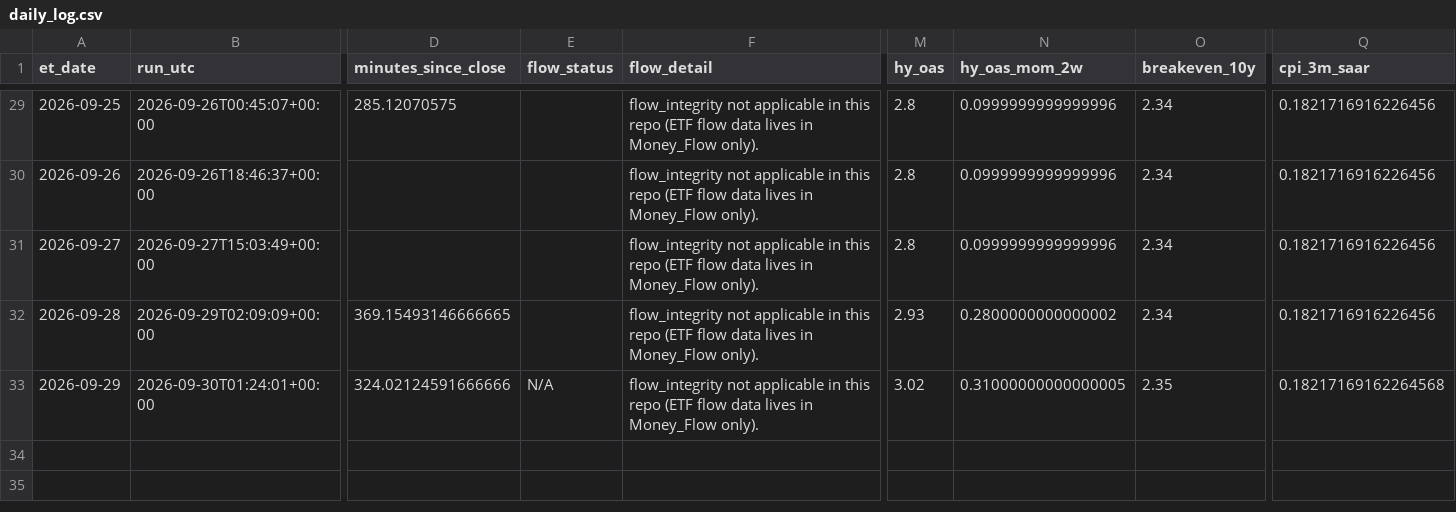
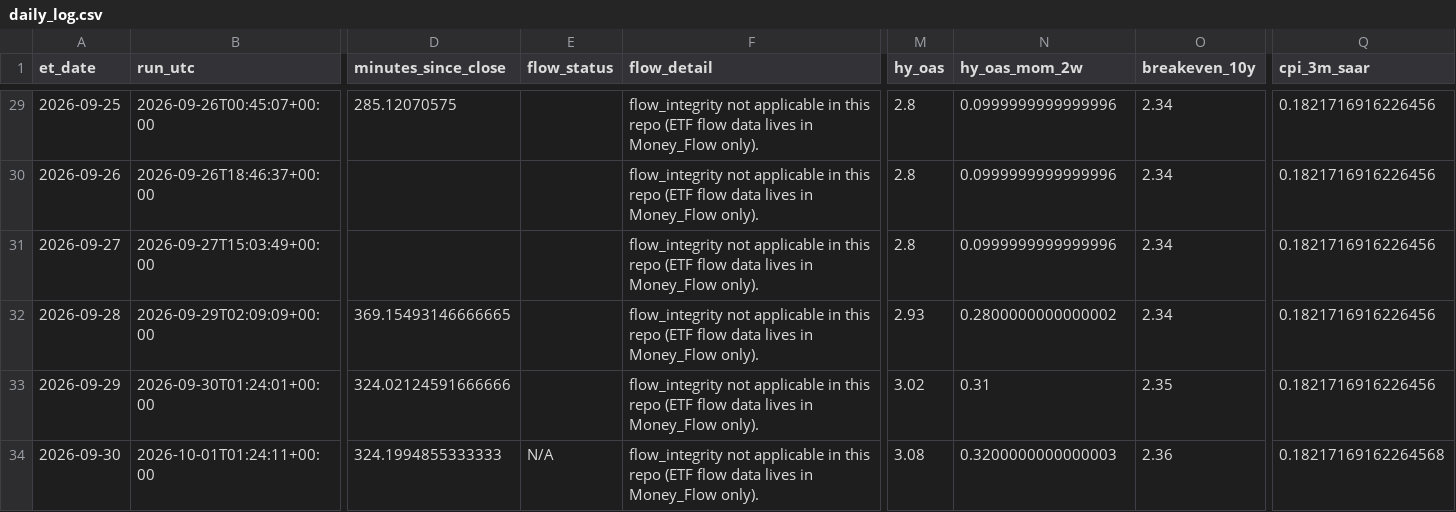
Before and after one commit to timothylundeen2008-web/Mechanically-Architected, a CSV file: Dashboard/Repression_Dashboard_Claude/logs/daily_log.csv, drawn as a sheet; only a part is shown, gaps mark what is left out; rows hold the shown columns only; the diff names each change by its address in the sheet, - before the commit and + after, or states it on an @@ line.

```diff
--- a/Dashboard/Repression_Dashboard_Claude/logs/daily_log.csv
+++ b/Dashboard/Repression_Dashboard_Claude/logs/daily_log.csv
-E33 (flow_status): N/A
+E33 (flow_status): (empty)
-N33 (hy_oas_mom_2w): 0.31000000000000005
+N33 (hy_oas_mom_2w): 0.31
-Q33 (cpi_3m_saar): 0.18217169162264568
+Q33 (cpi_3m_saar): 0.1821716916226456
+row 34: 2026-09-30 | 2026-10-01T01:24:11+00:00 | 324.1994855333333 | N/A | flow_integrity not applicable in this repo (ETF flow data lives in Money_Flow only). | 3.08 | 0.3200000000000003 | 2.36 | 0.18217169162264568
```
Also changed, not shown: 2 other files.
